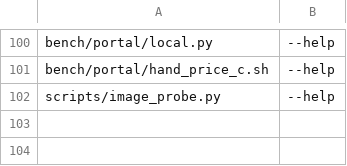
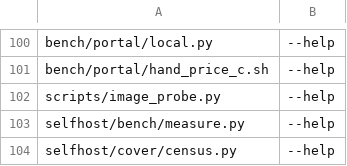
Before and after one commit to loft-lang/loft, a TSV file: scripts/windows_smoke.tsv, drawn as a sheet; only a part is shown, gaps mark what is left out; the diff names each change by its address in the sheet, - before the commit and + after, or states it on an @@ line.

```diff
--- a/scripts/windows_smoke.tsv
+++ b/scripts/windows_smoke.tsv
+row 103: selfhost/bench/measure.py | --help
+row 104: selfhost/cover/census.py | --help
```
